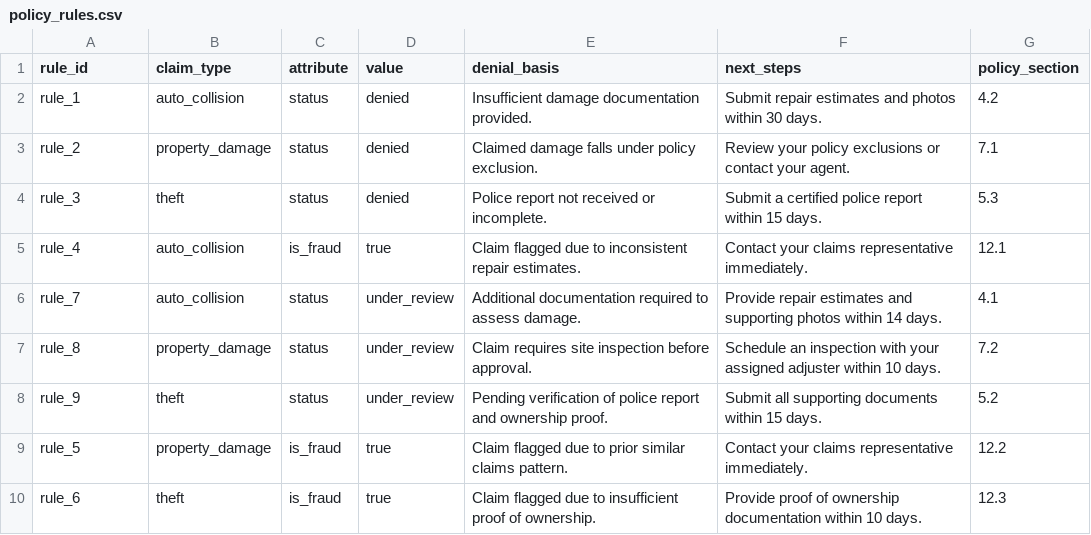
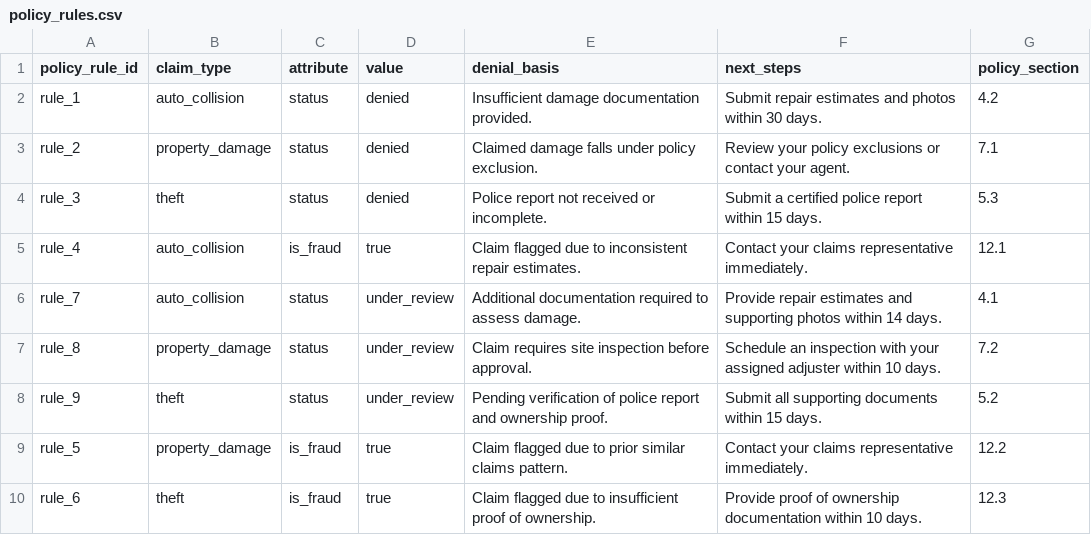
Before and after one commit to sergeFeldman/pyai, a CSV file: insurance_workflow/data/in/policy_rules.csv, drawn as a sheet.

```diff
--- a/insurance_workflow/data/in/policy_rules.csv
+++ b/insurance_workflow/data/in/policy_rules.csv
@@ -1,2 +1,2 @@
-rule_id,claim_type,attribute,value,denial_basis,next_steps,policy_section
+policy_rule_id,claim_type,attribute,value,denial_basis,next_steps,policy_section
 rule_1,auto_collision,status,denied,Insufficient damage documentation provided.,Submit repair estimates and photos within 30 days.,4.2
```
Also changed, not shown: 23 other files.
